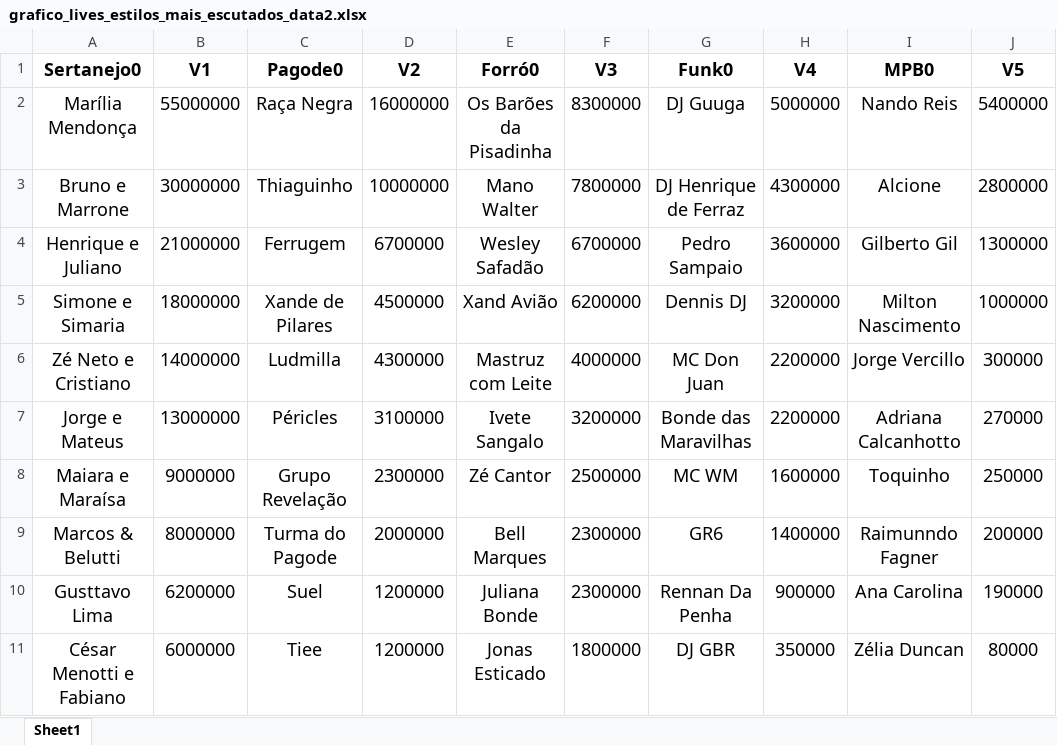
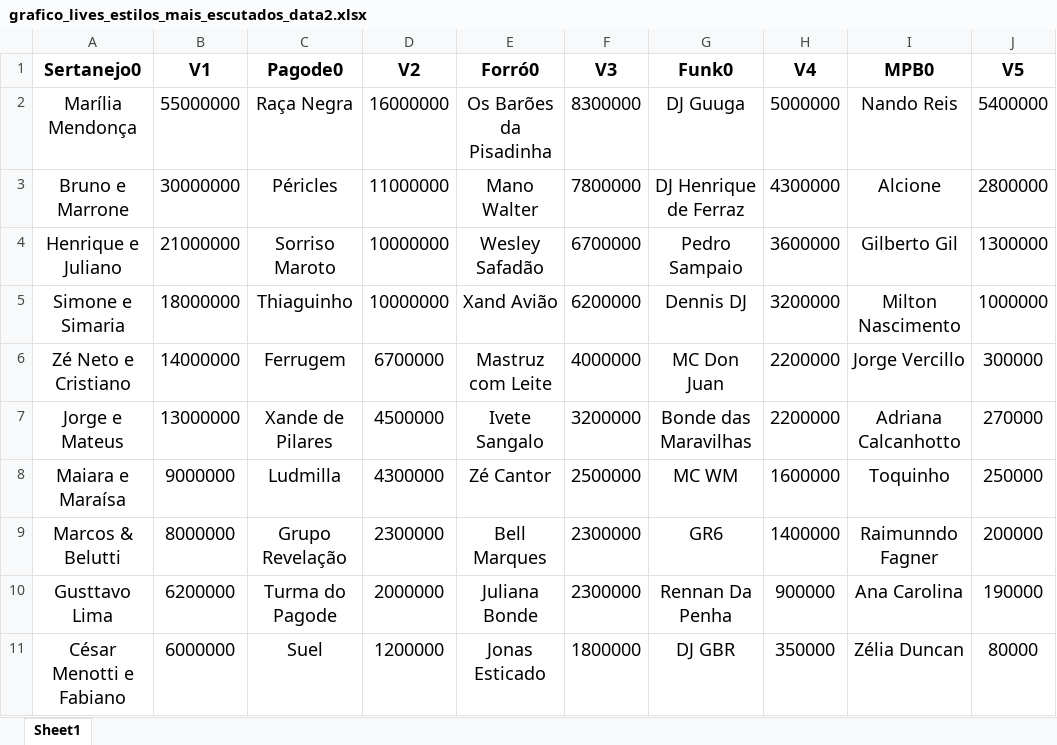
Before and after one commit to gustavomartins-github/APC, an Excel workbook: Dash/grafico_lives_estilos_mais_escutados_data2.xlsx, sheet Sheet1, drawn as a sheet; values as stored, in another font and other column widths than the file's, no borders; the diff names each change by its address in the sheet, - before the commit and + after, or states it on an @@ line.

```diff
--- a/Dash/grafico_lives_estilos_mais_escutados_data2.xlsx (sheet Sheet1)
+++ b/Dash/grafico_lives_estilos_mais_escutados_data2.xlsx (sheet Sheet1)
-C3 (Pagode0): Thiaguinho
+C3 (Pagode0): Péricles
-D3 (V2): 10000000
+D3 (V2): 11000000
-C4 (Pagode0): Ferrugem
+C4 (Pagode0): Sorriso Maroto
-D4 (V2): 6700000
+D4 (V2): 10000000
-C5 (Pagode0): Xande de Pilares
+C5 (Pagode0): Thiaguinho
-D5 (V2): 4500000
+D5 (V2): 10000000
-C6 (Pagode0): Ludmilla
+C6 (Pagode0): Ferrugem
-D6 (V2): 4300000
+D6 (V2): 6700000
-C7 (Pagode0): Péricles
+C7 (Pagode0): Xande de Pilares
-D7 (V2): 3100000
+D7 (V2): 4500000
-C8 (Pagode0): Grupo Revelação
+C8 (Pagode0): Ludmilla
-D8 (V2): 2300000
+D8 (V2): 4300000
-C9 (Pagode0): Turma do Pagode
+C9 (Pagode0): Grupo Revelação
-D9 (V2): 2000000
+D9 (V2): 2300000
-C10 (Pagode0): Suel
+C10 (Pagode0): Turma do Pagode
-D10 (V2): 1200000
+D10 (V2): 2000000
-C11 (Pagode0): Tiee
+C11 (Pagode0): Suel
```
Also changed, not shown: Dash/grafico_lives_artistas_mais_escutados_data.xlsx, Graficos/Grafico_Lives_Artistas/grafico_lives_artistas_mais_escutados_data.xlsx, 2 other files.
